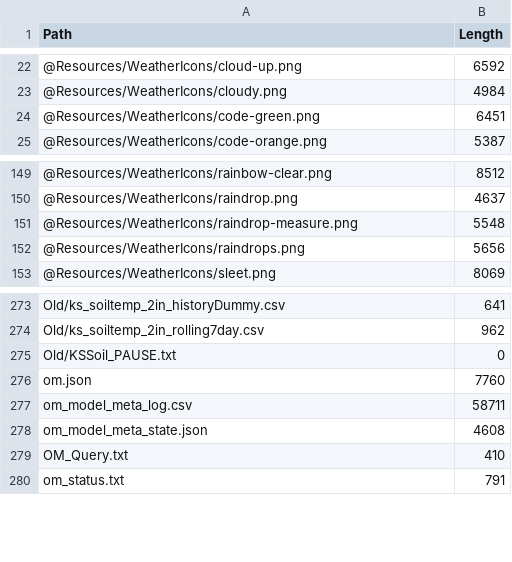
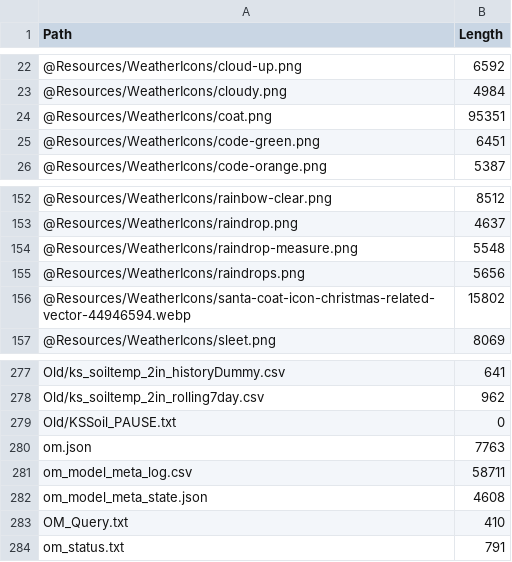
Before and after one commit to GavinHomeland/Heartland, a CSV file: heartland_tree.csv, drawn as a sheet; only a part is shown, gaps mark what is left out; the diff covers the shown part only.

```diff
--- a/heartland_tree.csv
+++ b/heartland_tree.csv
@@ -23,2 +23,3 @@
 "@Resources/WeatherIcons/cloudy.png","4984"
+"@Resources/WeatherIcons/coat.png","95351"
 "@Resources/WeatherIcons/code-green.png","6451"
@@ -152,2 +155,3 @@
 "@Resources/WeatherIcons/raindrops.png","5656"
+"@Resources/WeatherIcons/santa-coat-icon-christmas-related-vector-44946594.webp","15802"
 "@Resources/WeatherIcons/sleet.png","8069"
@@ -275,3 +279,3 @@
 "Old/KSSoil_PAUSE.txt","0"
-"om.json","7760"
+"om.json","7763"
 "om_model_meta_log.csv","58711"
```
Also changed, not shown: 2 added rows and 10 edited cells elsewhere in this file, 8 other files.
